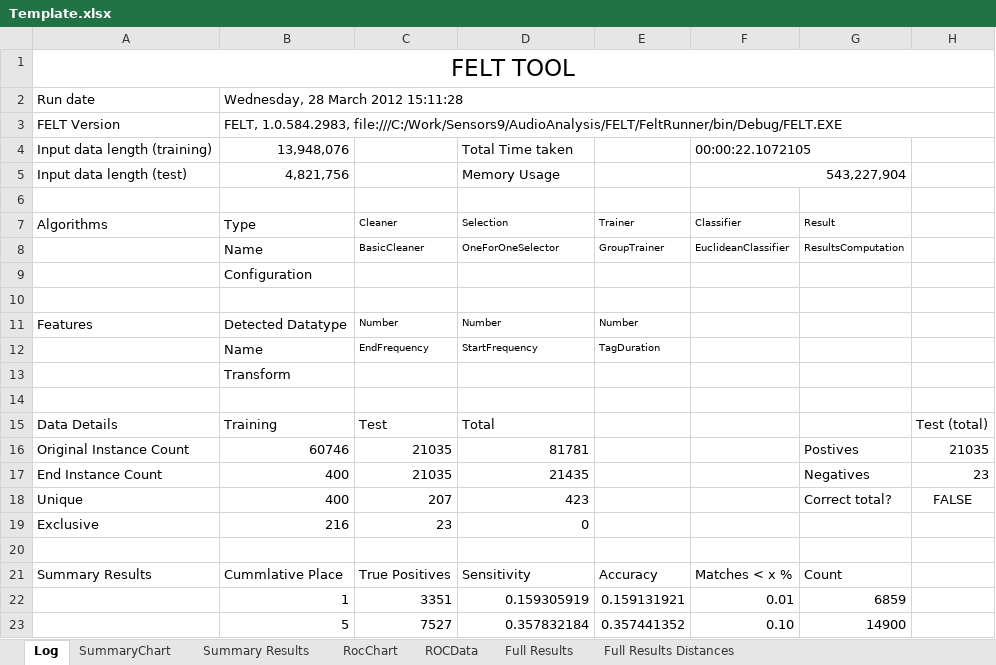
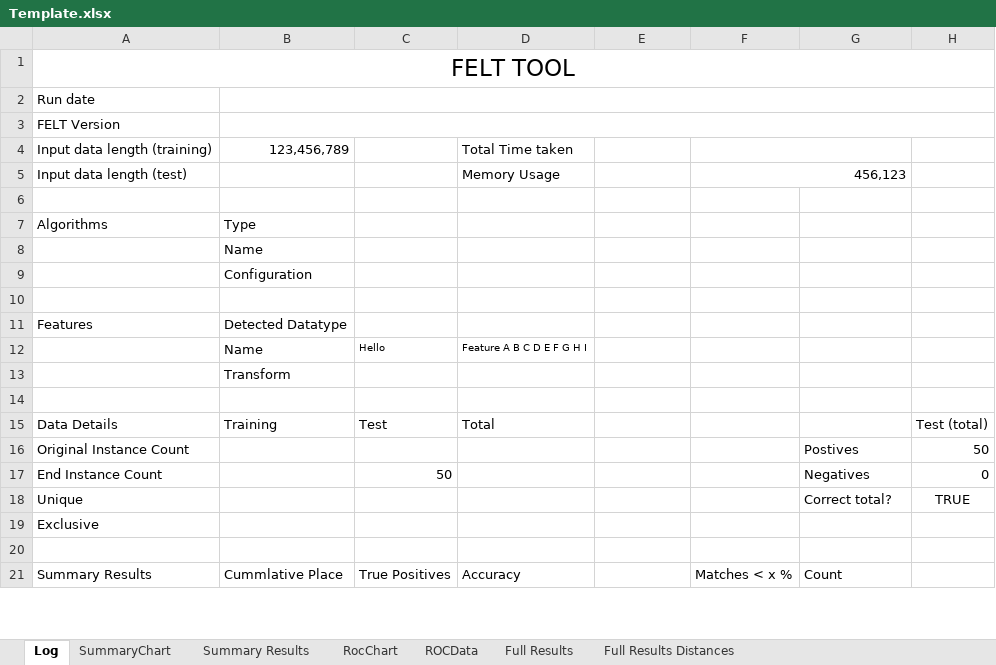
Before and after one commit to QutEcoacoustics/audio-analysis, an Excel workbook: AudioAnalysis/FELT/FeltRunner/Template.xlsx, sheet Log, drawn as a sheet; only a part is shown; values as stored, in another font and other column widths than the file's, no borders; removed rows and columns are numbered as before the commit, all else as after; the diff covers the shown part only; the diff names each change by its address in the sheet, - before the commit and + after, or states it on an @@ line.

```diff
--- a/AudioAnalysis/FELT/FeltRunner/Template.xlsx (sheet Log)
+++ b/AudioAnalysis/FELT/FeltRunner/Template.xlsx (sheet Log)
-B2: Wednesday, 28 March 2012 15:11:28
+B2: (empty)
-B3: FELT, 1.0.584.2983, file:///C:/Work/Sensors9/AudioAnalysis/FELT/FeltRunner/bin/Debug/FELT.EXE
+B3: (empty)
-B4: 13,948,076
+B4: 123,456,789
-F4: 00:00:22.1072105
+F4: (empty)
-B5: 4,821,756
+B5: (empty)
-F5: 543,227,904
+F5: 456,123
-row 7: Algorithms | Type | Cleaner | Selection | Trainer | Classifier | Result
-row 8:  | Name | BasicCleaner | OneForOneSelector | GroupTrainer | EuclideanClassifier | ResultsComputation
+row 7: Algorithms | Type
+row 8:  | Name
-C11: Number
+C11: (empty)
-D11: Number
+D11: (empty)
-E11: Number
+E11: (empty)
-row 12:  | Name | EndFrequency | StartFrequency | TagDuration
+row 12:  | Name | Hello | Feature A B C D E F G H I
-B16: 60746
+B16: (empty)
-C16: 21035
+C16: (empty)
-D16: 81781
+D16: (empty)
-H16: 21035
+H16: 50
-B17:B18: 400
+B17:B18: (empty)
-C17: 21035
+C17: 50
-D17: 21435
+D17: (empty)
-H17: 23
+H17: 0
-C18: 207
+C18: (empty)
-D18: 423
+D18: (empty)
-H18: FALSE
+H18: TRUE
-row 19: Exclusive | 216 | 23 | 0
+row 19: Exclusive
-D21: Sensitivity
+D21: Accuracy
-E21: Accuracy
+E21: (empty)
-row 22:  | 1 | 3351 | 0.159305919 | 0.159131921 | 0.01 | 6859
-row 23:  | 5 | 7527 | 0.357832184 | 0.357441352 | 0.10 | 14900
```
Also changed, not shown: 10 added rows, 8 removed rows and 1 edited cell elsewhere in this sheet, sheet ROCData, sheet Summary Results, formulas that keep their value, charts or pictures, 2 other files.
